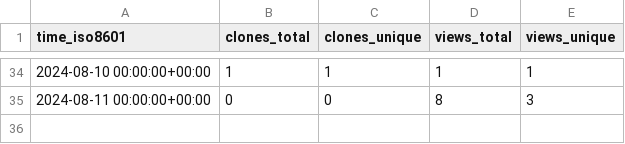
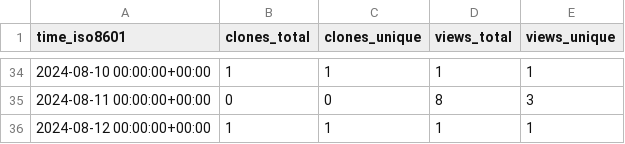
Before and after one commit to csyhuang/hn2016_falwa, a CSV file: csyhuang/hn2016_falwa/ghrs-data/views_clones_aggregate.csv, drawn as a sheet; only a part is shown, gaps mark what is left out; the diff names each change by its address in the sheet, - before the commit and + after, or states it on an @@ line.

```diff
--- a/csyhuang/hn2016_falwa/ghrs-data/views_clones_aggregate.csv
+++ b/csyhuang/hn2016_falwa/ghrs-data/views_clones_aggregate.csv
+row 36: 2024-08-12 00:00:00+00:00 | 1 | 1 | 1 | 1
```
Also changed, not shown: 1 other file.
